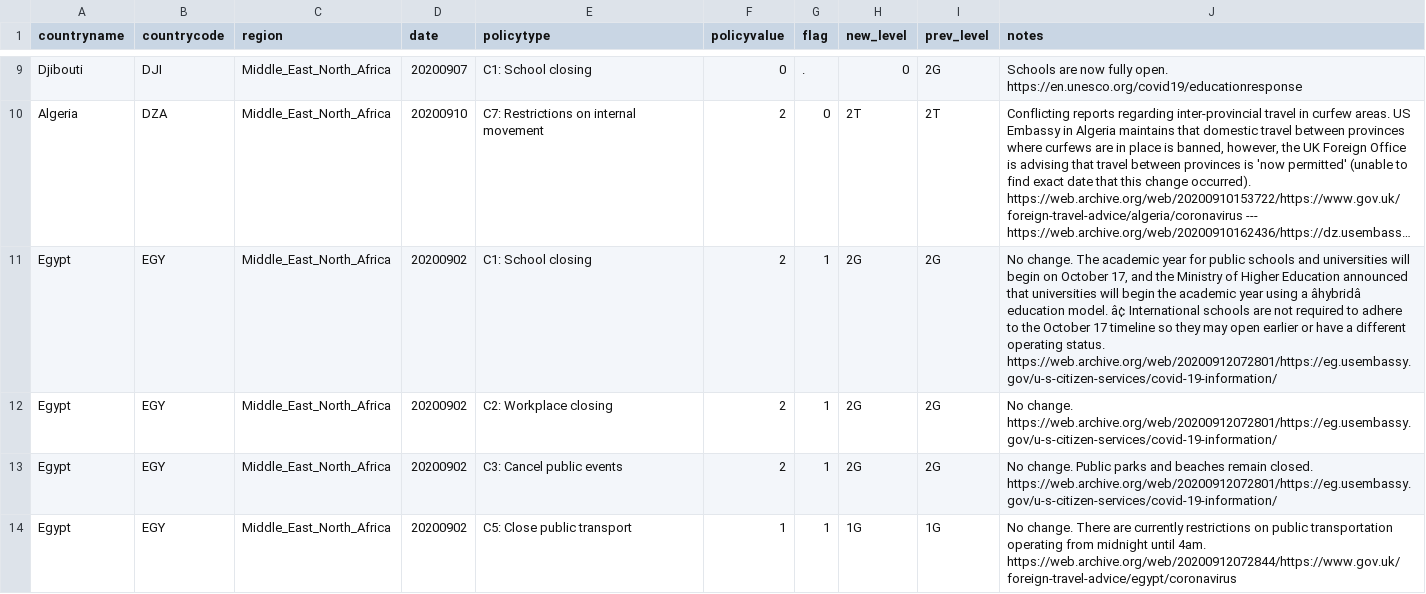
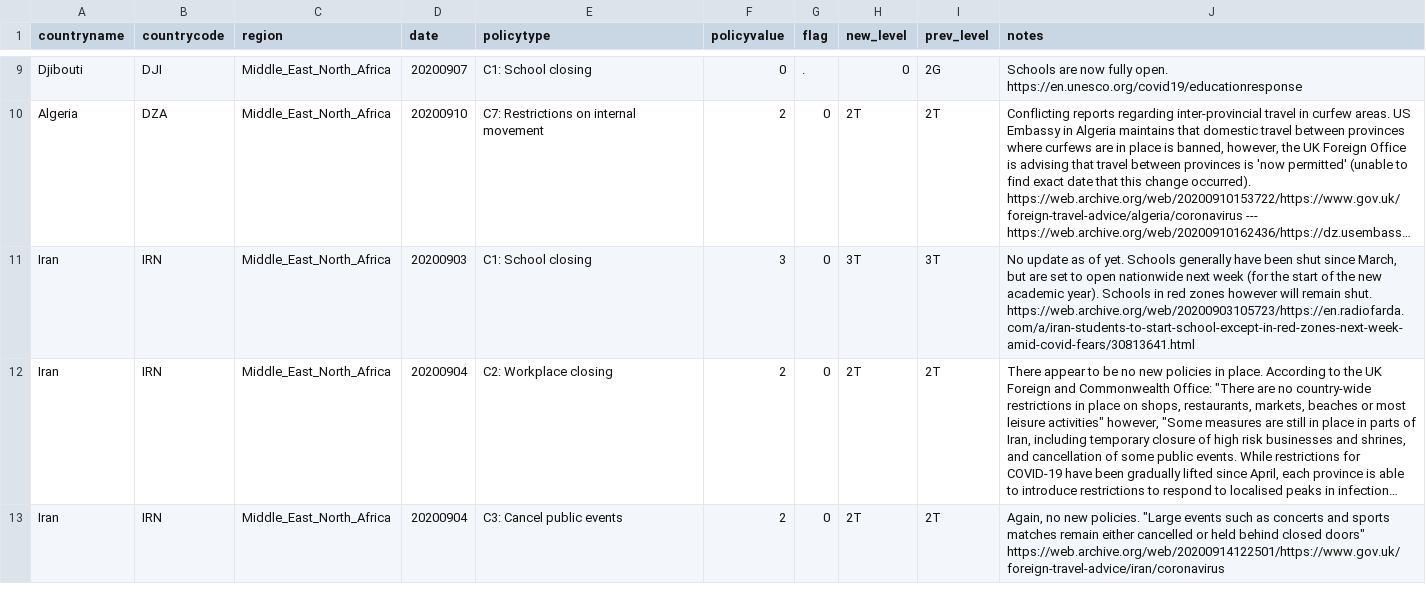
Before and after one commit to OxCGRT/covid-policy-scratchpad, a CSV file: regional_changes/latest_Middle_East_North_Africa.csv, drawn as a sheet; only a part is shown, gaps mark what is left out; the shorter side is filled out with more unchanged rows; long unchanged cells end in …; the diff covers the shown part only; the diff names each change by its address in the sheet, - before the commit and + after, or states it on an @@ line.

```diff
--- a/regional_changes/latest_Middle_East_North_Africa.csv
+++ b/regional_changes/latest_Middle_East_North_Africa.csv
-row 11: Egypt | EGY | Middle_East_North_Africa | 20200902 | C1: School closing | 2 | 1 | 2G | 2G | No change. The academic year for public schools and universities will begin on October 17, and the Ministry of Higher Education announced that universities will begin the academic year using a âhybridâ education model. â¢ International schools are not required to adhere to the October 17 timeline so they may open earlier or have a different operating status. https://web.archive.org/web/20200912072801/https://eg.usembassy.gov/u-s-citizen-services/covid-19-information/
-row 12: Egypt | EGY | Middle_East_North_Africa | 20200902 | C2: Workplace closing | 2 | 1 | 2G | 2G | No change. https://web.archive.org/web/20200912072801/https://eg.usembassy.gov/u-s-citizen-services/covid-19-information/
-row 13: Egypt | EGY | Middle_East_North_Africa | 20200902 | C3: Cancel public events | 2 | 1 | 2G | 2G | No change. Public parks and beaches remain closed. https://web.archive.org/web/20200912072801/https://eg.usembassy.gov/u-s-citizen-services/covid-19-information/
-row 14: Egypt | EGY | Middle_East_North_Africa | 20200902 | C5: Close public transport | 1 | 1 | 1G | 1G | No change. There are currently restrictions on public transportation operating from midnight until 4am. https://web.archive.org/web/20200912072844/https://www.gov.uk/foreign-travel-advice/egypt/coronavirus
```
Also changed, not shown: 4 removed rows elsewhere in this file, regional_changes/latest_East_Asia_Pacific.csv, regional_changes/latest_Latin_America_Caribbean.csv, 24 other files.
